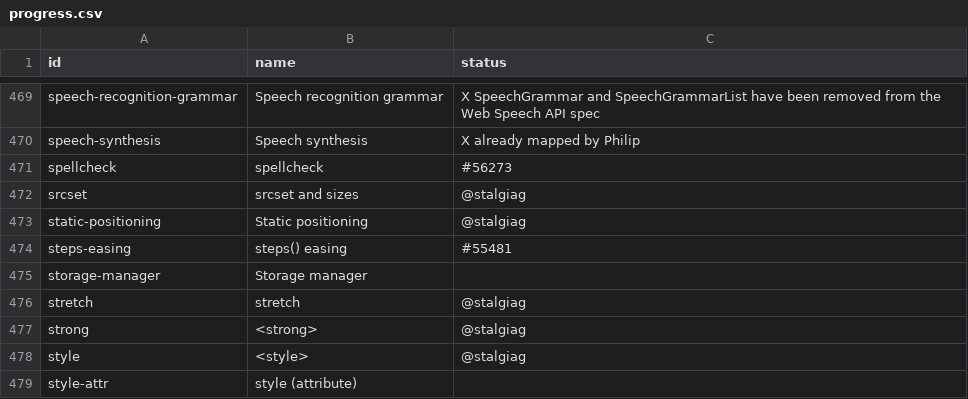
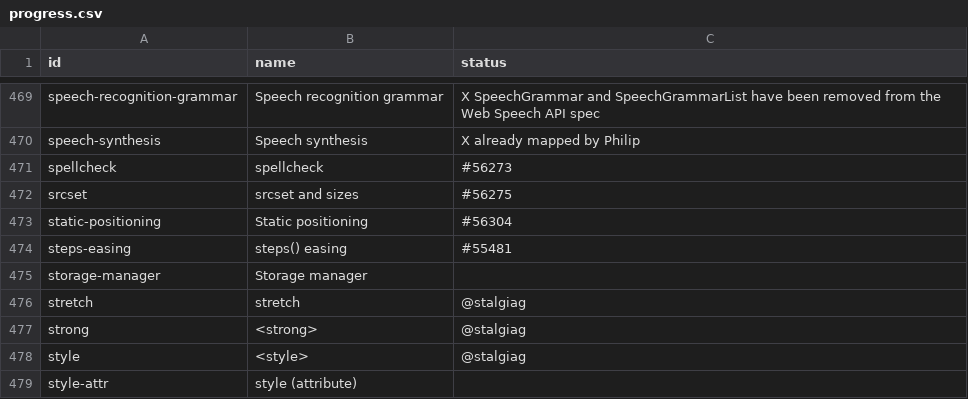
Before and after one commit to bocoup/wpt-classification-tools, a CSV file: progress.csv, drawn as a sheet; only a part is shown, gaps mark what is left out.

Commit message:
Update srcset and static-positioning entries

```diff
--- a/progress.csv
+++ b/progress.csv
@@ -471,4 +471,4 @@ speech-synthesis,Speech synthesis,X already mapped by Philip
 spellcheck,spellcheck,#56273
-srcset,srcset and sizes,@stalgiag
-static-positioning,Static positioning,@stalgiag
+srcset,srcset and sizes,#56275
+static-positioning,Static positioning,#56304
 steps-easing,steps() easing,#55481
```
